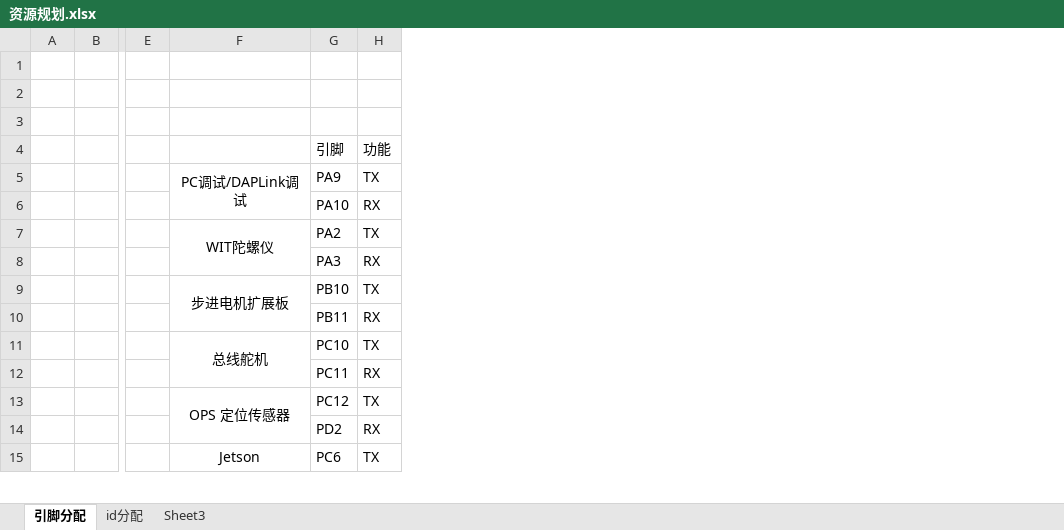
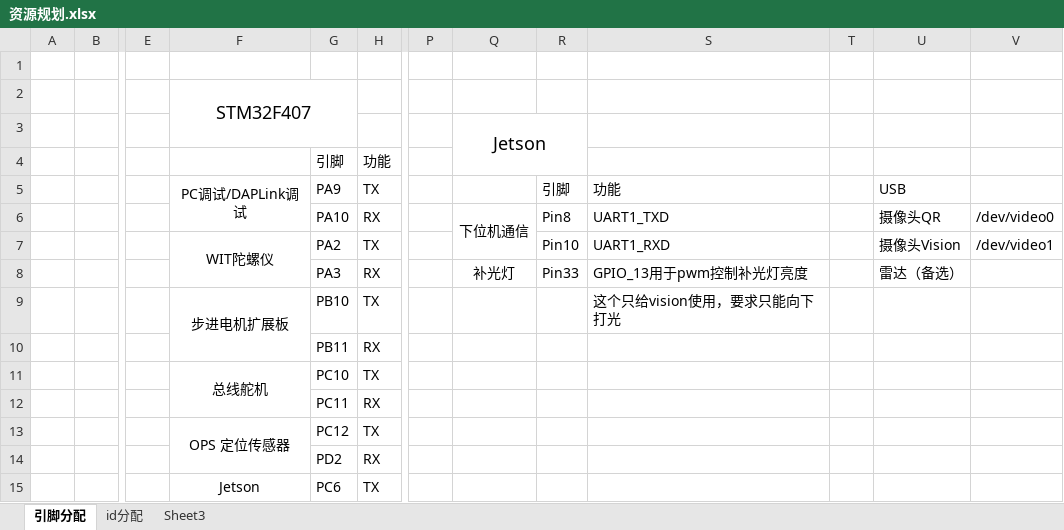
Before and after one commit to Fli0618/littlecar2, an Excel workbook: 资源规划.xlsx, sheet 引脚分配, drawn as a sheet; only a part is shown, gaps mark what is left out; values as stored, in another font and other column widths than the file's, no borders; the diff names each change by its address in the sheet, - before the commit and + after, or states it on an @@ line.

```diff
--- a/资源规划.xlsx (sheet 引脚分配)
+++ b/资源规划.xlsx (sheet 引脚分配)
+column P, empty
+column Q, rows 3-8: Jetson |  |  | 下位机通信 |  | 补光灯
+column R, rows 5-8: 引脚 | Pin8 | Pin10 | Pin33
+column S, rows 5-9: 功能 | UART1_TXD | UART1_RXD | GPIO_13用于pwm控制补光灯亮度 | 这个只给vision使用，要求只能向下打光
+column T, empty
+column U, rows 5-8: USB | 摄像头QR | 摄像头Vision | 雷达（备选）
+column V, rows 6-7: /dev/video0 | /dev/video1
-F2: (empty)
+F2: STM32F407
+F2:G3 merged
```
Also changed, not shown: 3 other files.
